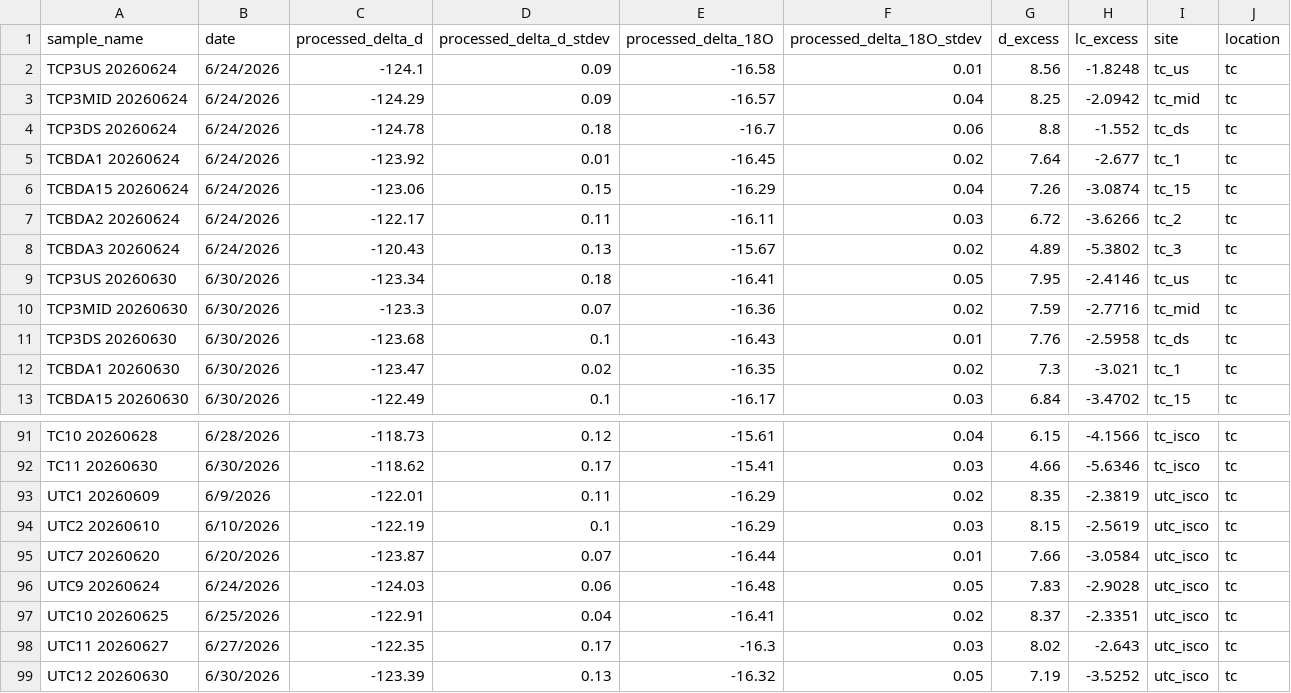
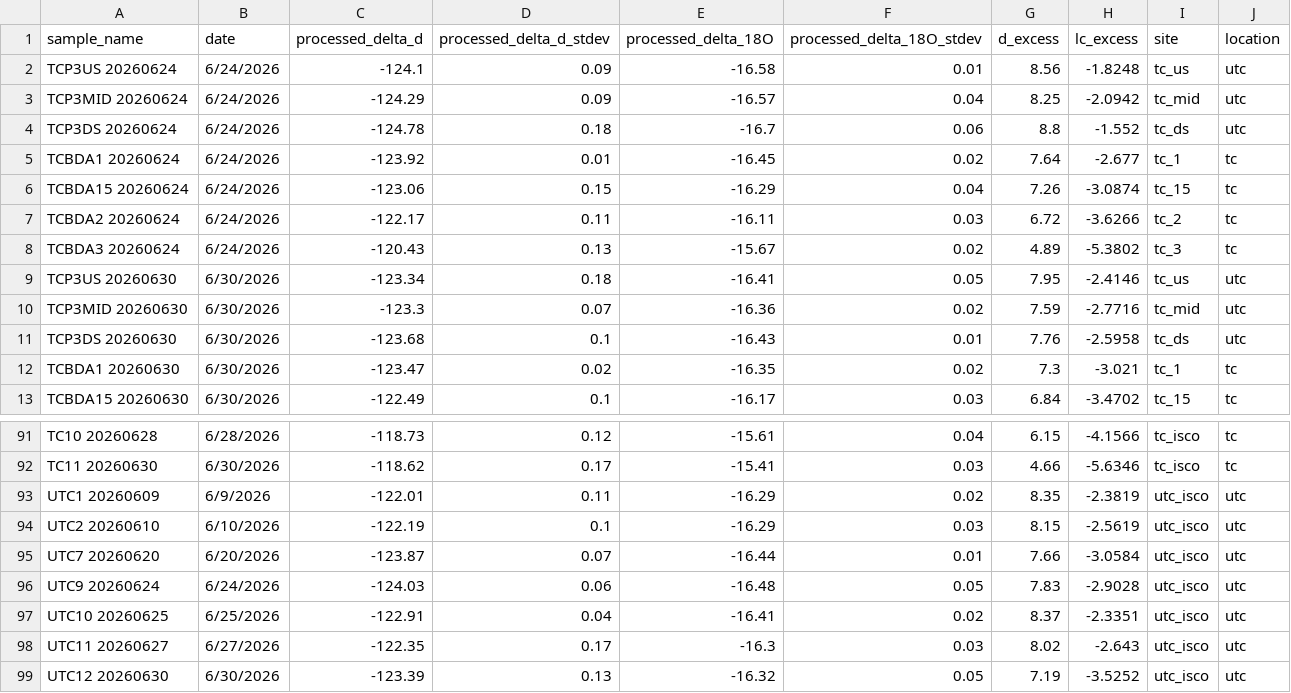
Before and after one commit to herreralinda847/RMBL-2026, a CSV file: data/compiled_river_reach_isotope_data.csv, drawn as a sheet; only a part is shown, gaps mark what is left out; the diff covers the shown part only.

```diff
--- a/data/compiled_river_reach_isotope_data.csv
+++ b/data/compiled_river_reach_isotope_data.csv
@@ -1,5 +1,5 @@
 sample_name,date,processed_delta_d,processed_delta_d_stdev,processed_delta_18O,processed_delta_18O_stdev,d_excess,lc_excess,site,location
-TCP3US 20260624,6/24/2026,-124.1,0.09,-16.58,0.01,8.56,-1.8248,tc_us,tc
-TCP3MID 20260624,6/24/2026,-124.29,0.09,-16.57,0.04,8.25,-2.0942,tc_mid,tc
-TCP3DS 20260624,6/24/2026,-124.78,0.18,-16.7,0.06,8.8,-1.552,tc_ds,tc
+TCP3US 20260624,6/24/2026,-124.1,0.09,-16.58,0.01,8.56,-1.8248,tc_us,utc
+TCP3MID 20260624,6/24/2026,-124.29,0.09,-16.57,0.04,8.25,-2.0942,tc_mid,utc
+TCP3DS 20260624,6/24/2026,-124.78,0.18,-16.7,0.06,8.8,-1.552,tc_ds,utc
 TCBDA1 20260624,6/24/2026,-123.92,0.01,-16.45,0.02,7.64,-2.677,tc_1,tc
@@ -8,5 +8,5 @@ TCBDA2 20260624,6/24/2026,-122.17,0.11,-16.11,0.03,6.72,-3.6266,tc_2,tc
 TCBDA3 20260624,6/24/2026,-120.43,0.13,-15.67,0.02,4.89,-5.3802,tc_3,tc
-TCP3US 20260630,6/30/2026,-123.34,0.18,-16.41,0.05,7.95,-2.4146,tc_us,tc
-TCP3MID 20260630,6/30/2026,-123.3,0.07,-16.36,0.02,7.59,-2.7716,tc_mid,tc
-TCP3DS 20260630,6/30/2026,-123.68,0.1,-16.43,0.01,7.76,-2.5958,tc_ds,tc
+TCP3US 20260630,6/30/2026,-123.34,0.18,-16.41,0.05,7.95,-2.4146,tc_us,utc
+TCP3MID 20260630,6/30/2026,-123.3,0.07,-16.36,0.02,7.59,-2.7716,tc_mid,utc
+TCP3DS 20260630,6/30/2026,-123.68,0.1,-16.43,0.01,7.76,-2.5958,tc_ds,utc
 TCBDA1 20260630,6/30/2026,-123.47,0.02,-16.35,0.02,7.3,-3.021,tc_1,tc
@@ -92,8 +92,8 @@ TC10 20260628,6/28/2026,-118.73,0.12,-15.61,0.04,6.15,-4.1566,tc_isco,tc
 TC11 20260630,6/30/2026,-118.62,0.17,-15.41,0.03,4.66,-5.6346,tc_isco,tc
-UTC1 20260609,6/9/2026,-122.01,0.11,-16.29,0.02,8.35,-2.3819,utc_isco,tc
-UTC2 20260610,6/10/2026,-122.19,0.1,-16.29,0.03,8.15,-2.5619,utc_isco,tc
-UTC7 20260620,6/20/2026,-123.87,0.07,-16.44,0.01,7.66,-3.0584,utc_isco,tc
-UTC9 20260624,6/24/2026,-124.03,0.06,-16.48,0.05,7.83,-2.9028,utc_isco,tc
-UTC10 20260625,6/25/2026,-122.91,0.04,-16.41,0.02,8.37,-2.3351,utc_isco,tc
-UTC11 20260627,6/27/2026,-122.35,0.17,-16.3,0.03,8.02,-2.643,utc_isco,tc
-UTC12 20260630,6/30/2026,-123.39,0.13,-16.32,0.05,7.19,-3.5252,utc_isco,tc
+UTC1 20260609,6/9/2026,-122.01,0.11,-16.29,0.02,8.35,-2.3819,utc_isco,utc
+UTC2 20260610,6/10/2026,-122.19,0.1,-16.29,0.03,8.15,-2.5619,utc_isco,utc
+UTC7 20260620,6/20/2026,-123.87,0.07,-16.44,0.01,7.66,-3.0584,utc_isco,utc
+UTC9 20260624,6/24/2026,-124.03,0.06,-16.48,0.05,7.83,-2.9028,utc_isco,utc
+UTC10 20260625,6/25/2026,-122.91,0.04,-16.41,0.02,8.37,-2.3351,utc_isco,utc
+UTC11 20260627,6/27/2026,-122.35,0.17,-16.3,0.03,8.02,-2.643,utc_isco,utc
+UTC12 20260630,6/30/2026,-123.39,0.13,-16.32,0.05,7.19,-3.5252,utc_isco,utc
```
Also changed, not shown: 24 edited cells elsewhere in this file, 8 other files.
